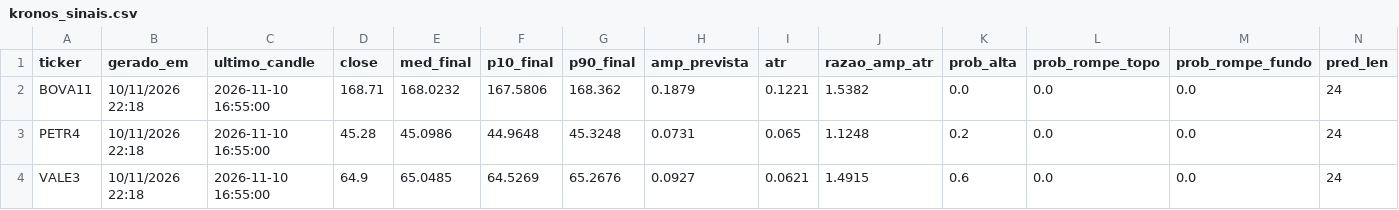
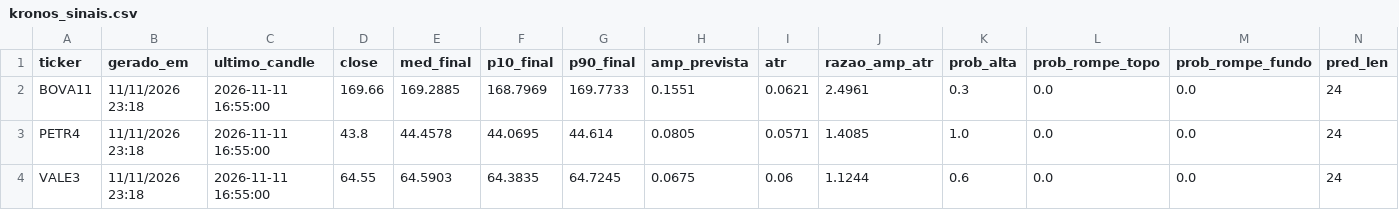
Before and after one commit to jrjrgilson-blip/Dochian, a CSV file: data/kronos_sinais.csv, drawn as a sheet; only a part is shown; the diff covers the shown part only.

```diff
--- a/data/kronos_sinais.csv
+++ b/data/kronos_sinais.csv
@@ -1,4 +1,4 @@
 ticker,gerado_em,ultimo_candle,close,med_final,p10_final,p90_final,amp_prevista,atr,razao_amp_atr,prob_alta,prob_rompe_topo,prob_rompe_fundo,pred_len
-BOVA11,10/11/2026 22:18,2026-11-10 16:55:00,168.71,168.0232,167.5806,168.362,0.1879,0.1221,1.5382,0.0,0.0,0.0,24
-PETR4,10/11/2026 22:18,2026-11-10 16:55:00,45.28,45.0986,44.9648,45.3248,0.0731,0.065,1.1248,0.2,0.0,0.0,24
-VALE3,10/11/2026 22:18,2026-11-10 16:55:00,64.9,65.0485,64.5269,65.2676,0.0927,0.0621,1.4915,0.6,0.0,0.0,24
+BOVA11,11/11/2026 23:18,2026-11-11 16:55:00,169.66,169.2885,168.7969,169.7733,0.1551,0.0621,2.4961,0.3,0.0,0.0,24
+PETR4,11/11/2026 23:18,2026-11-11 16:55:00,43.8,44.4578,44.0695,44.614,0.0805,0.0571,1.4085,1.0,0.0,0.0,24
+VALE3,11/11/2026 23:18,2026-11-11 16:55:00,64.55,64.5903,64.3835,64.7245,0.0675,0.06,1.1244,0.6,0.0,0.0,24
```
Also changed, not shown: 99 edited cells elsewhere in this file, data/kronos_previsao.csv.
